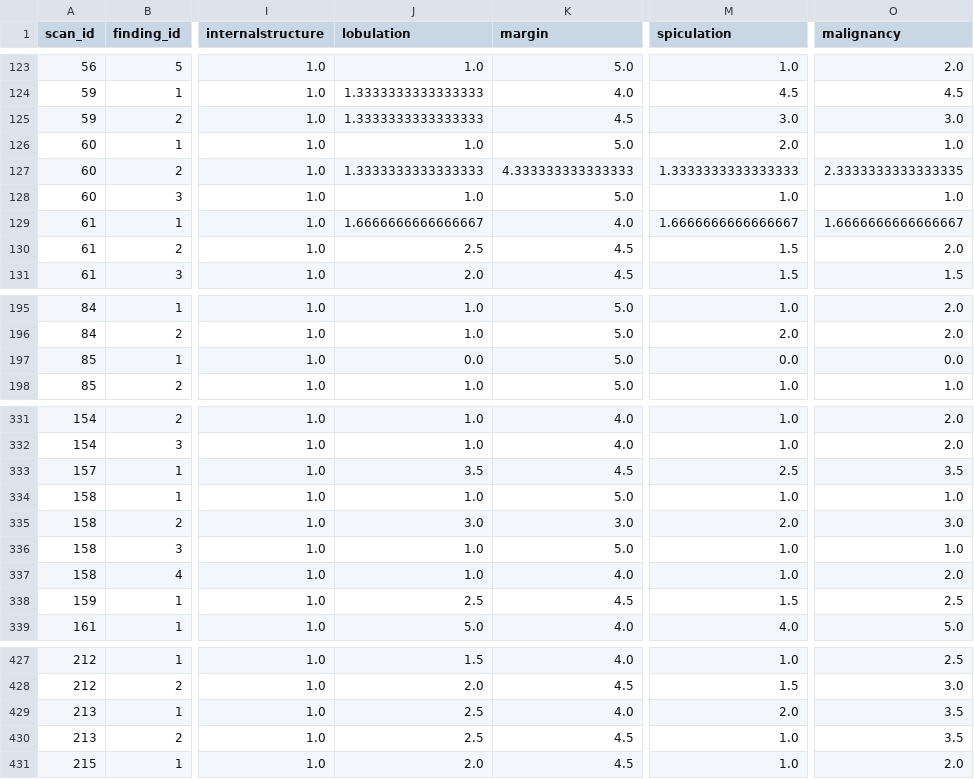
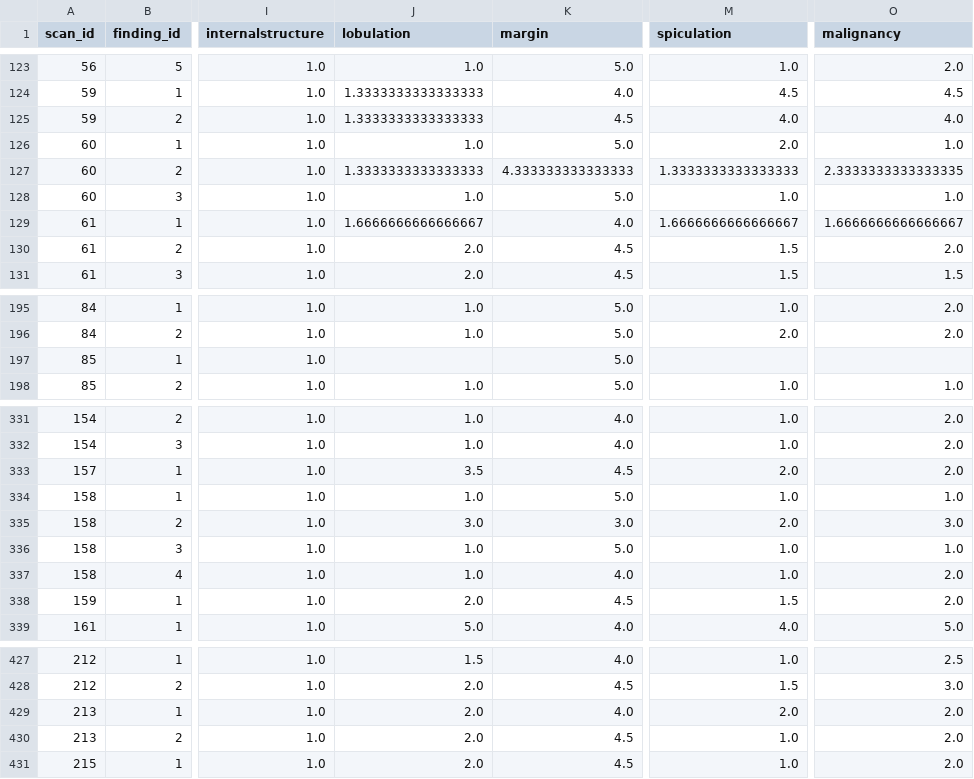
Before and after one commit to andredpinto/MASS_detect, a CSV file: notebooks/lndb_processed.csv, drawn as a sheet; only a part is shown, gaps mark what is left out; the diff covers the shown part only; the diff names each change by its address in the sheet, - before the commit and + after, or states it on an @@ line.

```diff
--- a/notebooks/lndb_processed.csv
+++ b/notebooks/lndb_processed.csv
-M125 (spiculation): 3.0
+M125 (spiculation): 4.0
-O125 (malignancy): 3.0
+O125 (malignancy): 4.0
-J130 (lobulation): 2.5
+J130 (lobulation): 2.0
-J197 (lobulation): 0.0
+J197 (lobulation): (empty)
-M197 (spiculation): 0.0
+M197 (spiculation): (empty)
-O197 (malignancy): 0.0
+O197 (malignancy): (empty)
-M333 (spiculation): 2.5
+M333 (spiculation): 2.0
-O333 (malignancy): 3.5
+O333 (malignancy): 2.0
-J338 (lobulation): 2.5
+J338 (lobulation): 2.0
-O338 (malignancy): 2.5
+O338 (malignancy): 2.0
-J429:J430 (lobulation): 2.5
+J429:J430 (lobulation): 2.0
-O429:O430 (malignancy): 3.5
+O429:O430 (malignancy): 2.0
```
Also changed, not shown: 26 edited cells elsewhere in this file, 1 other file.
